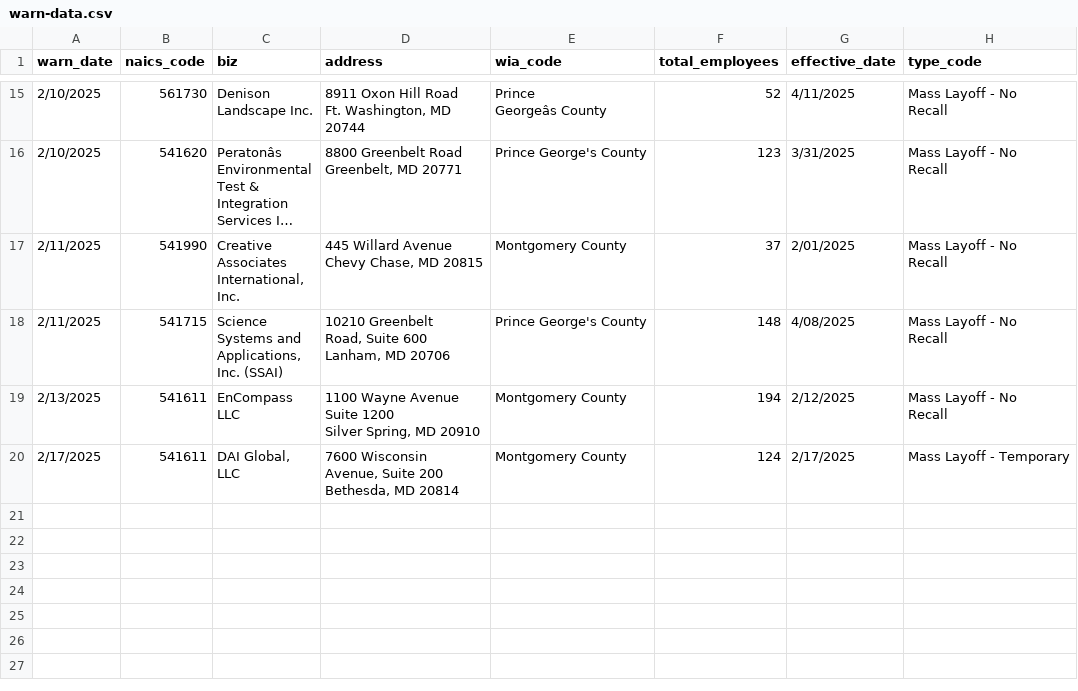
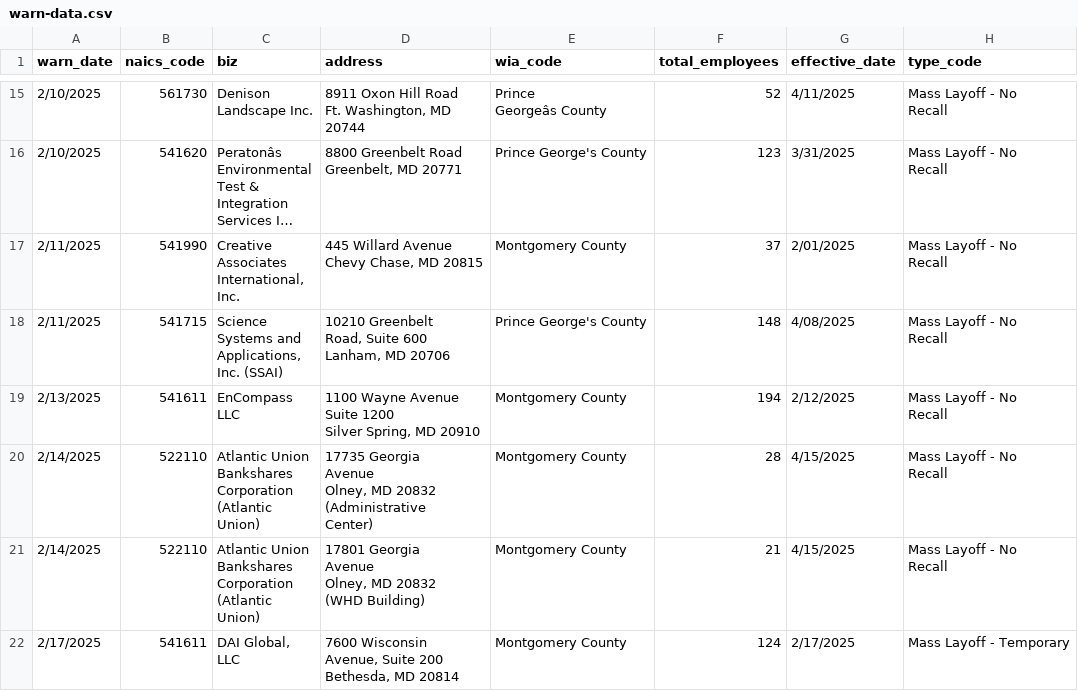
Before and after one commit to ndelkamiller/nicarscrape, a CSV file: warn-data.csv, drawn as a sheet; only a part is shown, gaps mark what is left out; long unchanged cells end in …; ↵ is a line break in a cell; the diff names each change by its address in the sheet, - before the commit and + after, or states it on an @@ line.

```diff
--- a/warn-data.csv
+++ b/warn-data.csv
+row 20: 2/14/2025 | 522110 | Atlantic Union ↵ Bankshares ↵ Corporation ↵ (Atlantic ↵ Union) | 17735 Georgia ↵ Avenue ↵ Olney, MD 20832 ↵ (Administrative ↵ Center) | Montgomery County | 28 | 4/15/2025 | Mass Layoff - No ↵ Recall
+row 21: 2/14/2025 | 522110 | Atlantic Union ↵ Bankshares ↵ Corporation ↵ (Atlantic ↵ Union) | 17801 Georgia ↵ Avenue ↵ Olney, MD 20832 ↵ (WHD Building) | Montgomery County | 21 | 4/15/2025 | Mass Layoff - No ↵ Recall
```
